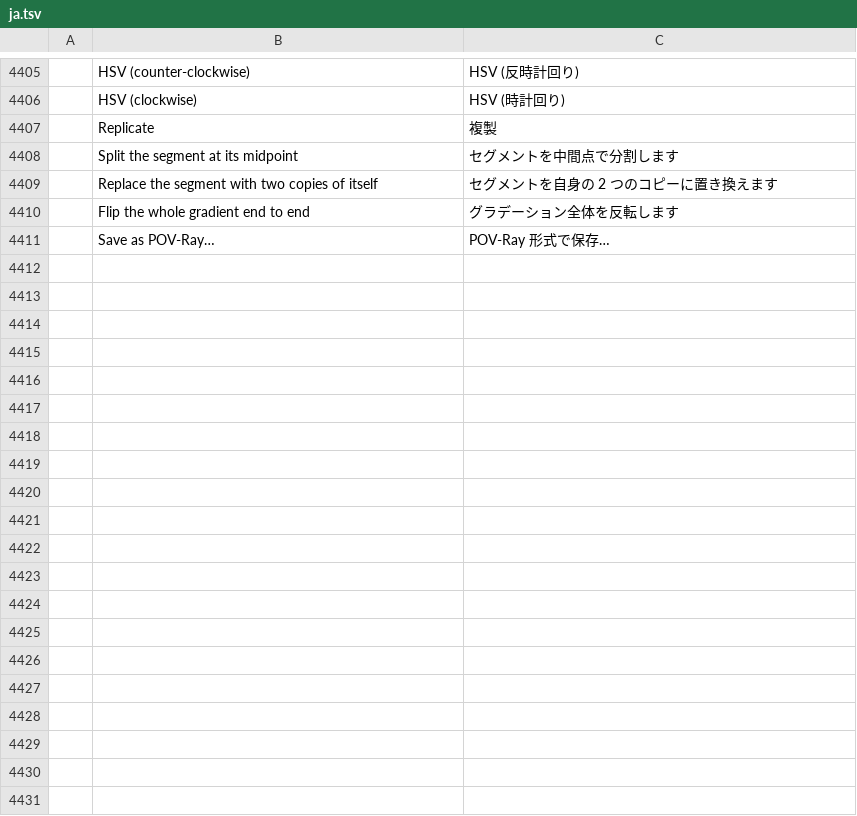
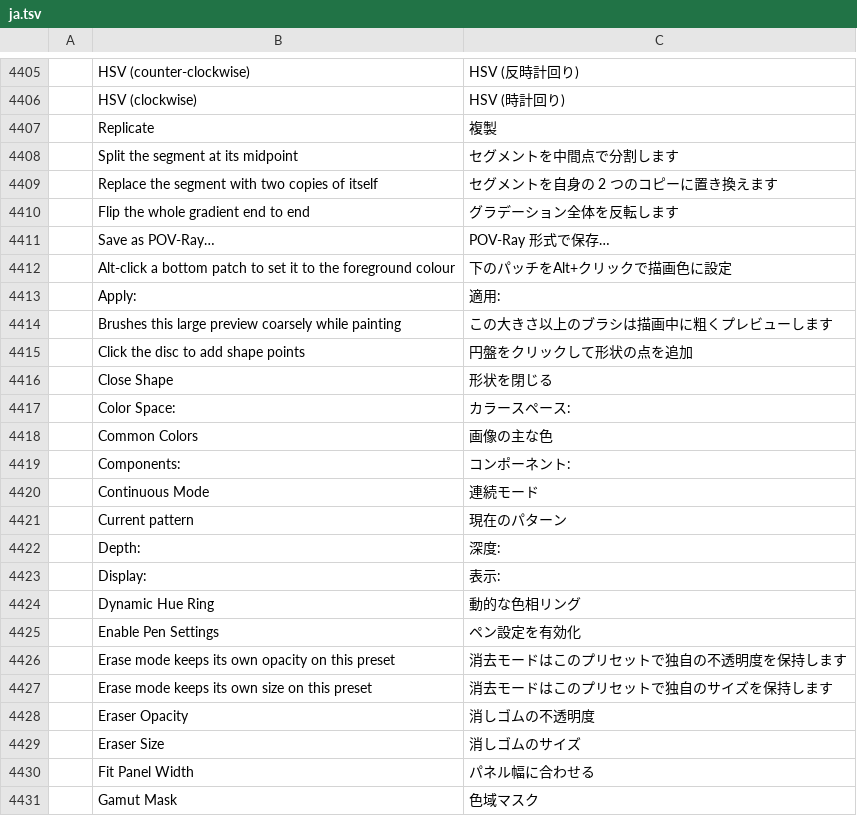
Before and after one commit to redrob-labs/redrob-canvas, a TSV file: crafts/photocraft/crates/ui-egui/src/i18n/ja.tsv, drawn as a sheet; only a part is shown, gaps mark what is left out; the diff covers the shown part only; the diff names each change by its address in the sheet, - before the commit and + after, or states it on an @@ line.

```diff
--- a/crafts/photocraft/crates/ui-egui/src/i18n/ja.tsv
+++ b/crafts/photocraft/crates/ui-egui/src/i18n/ja.tsv
+row 4412:  | Alt-click a bottom patch to set it to the foreground colour | 下のパッチをAlt+クリックで描画色に設定
+row 4413:  | Apply: | 適用:
+row 4414:  | Brushes this large preview coarsely while painting | この大きさ以上のブラシは描画中に粗くプレビューします
+row 4415:  | Click the disc to add shape points | 円盤をクリックして形状の点を追加
+row 4416:  | Close Shape | 形状を閉じる
+row 4417:  | Color Space: | カラースペース:
+row 4418:  | Common Colors | 画像の主な色
+row 4419:  | Components: | コンポーネント:
+row 4420:  | Continuous Mode | 連続モード
+row 4421:  | Current pattern | 現在のパターン
+row 4422:  | Depth: | 深度:
+row 4423:  | Display: | 表示:
+row 4424:  | Dynamic Hue Ring | 動的な色相リング
+row 4425:  | Enable Pen Settings | ペン設定を有効化
+row 4426:  | Erase mode keeps its own opacity on this preset | 消去モードはこのプリセットで独自の不透明度を保持します
+row 4427:  | Erase mode keeps its own size on this preset | 消去モードはこのプリセットで独自のサイズを保持します
+row 4428:  | Eraser Opacity | 消しゴムの不透明度
+row 4429:  | Eraser Size | 消しゴムのサイズ
+row 4430:  | Fit Panel Width | パネル幅に合わせる
+row 4431:  | Gamut Mask | 色域マスク
```
Also changed, not shown: 47 added rows elsewhere in this file, crafts/photocraft/crates/ui-egui/src/i18n/el.tsv, crafts/photocraft/crates/ui-egui/src/i18n/fr.tsv, 43 other files.
